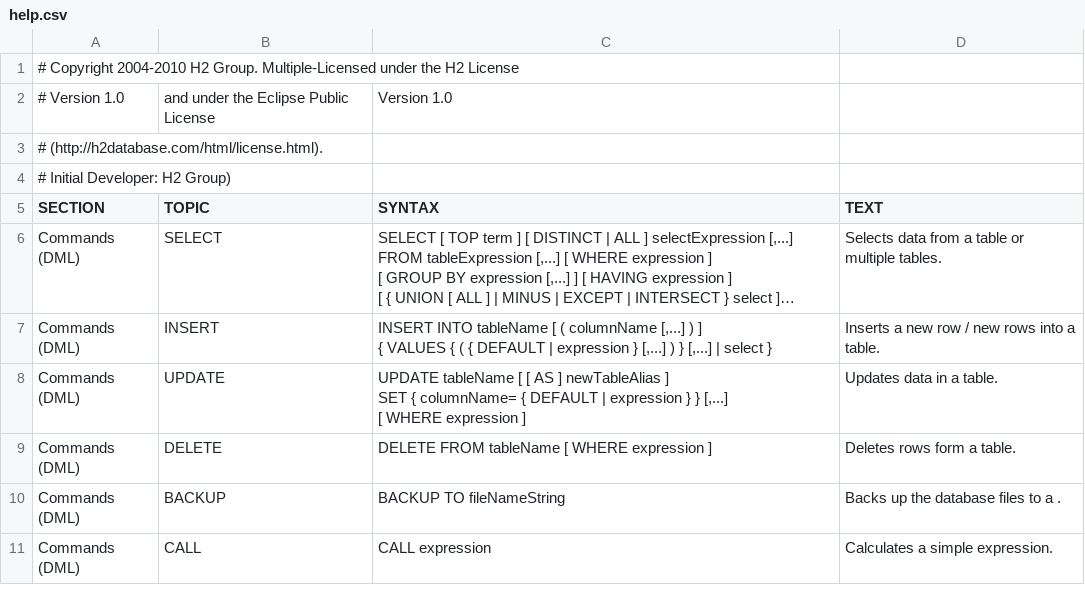
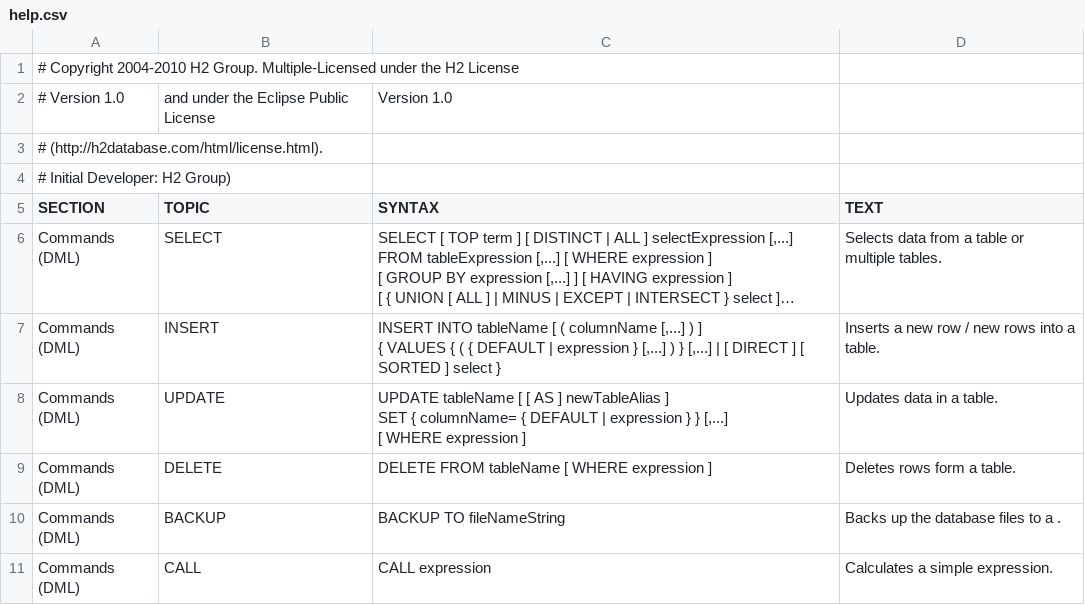
Before and after one commit to yudis/h2database, a CSV file: src/main/org/h2/res/help.csv, drawn as a sheet; only a part is shown; long unchanged cells end in …; the diff names each change by its address in the sheet, - before the commit and + after, or states it on an @@ line.

```diff
--- a/src/main/org/h2/res/help.csv
+++ b/src/main/org/h2/res/help.csv
-C7 (SYNTAX): …[,...] | select }
+C7 (SYNTAX): …[,...] | [ DIRECT ] [ SORTED ] select }
```
Also changed, not shown: 5 other files.
